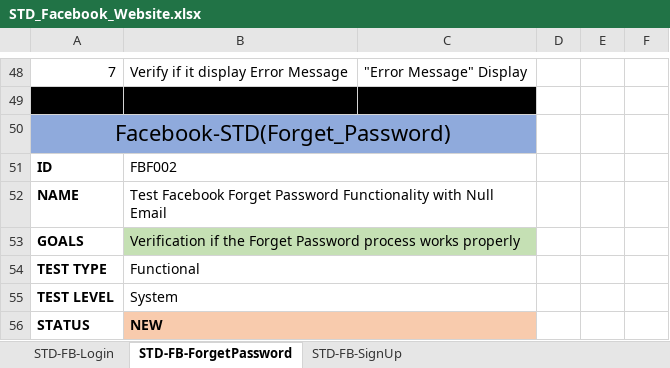
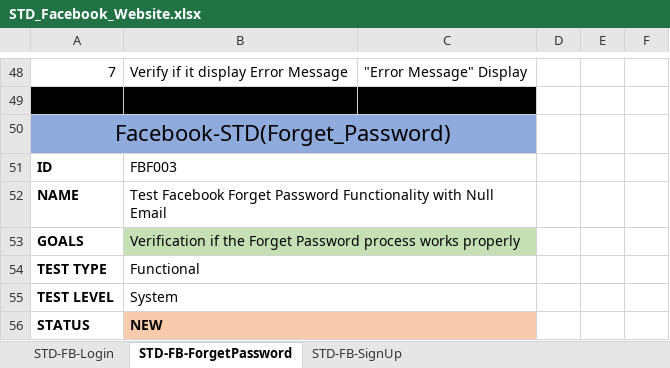
Before and after one commit to DawitSamson/Facebook_Selenium_test, an Excel workbook: STD_Facebook_Website.xlsx, sheet STD-FB-ForgetPassword, drawn as a sheet; only a part is shown, gaps mark what is left out; values as stored, in another font and other column widths than the file's, no borders; conditional formats not drawn; the diff names each change by its address in the sheet, - before the commit and + after, or states it on an @@ line.

```diff
--- a/STD_Facebook_Website.xlsx (sheet STD-FB-ForgetPassword)
+++ b/STD_Facebook_Website.xlsx (sheet STD-FB-ForgetPassword)
-B51: FBF002
+B51: FBF003
```
Also changed, not shown: sheet STD-FB-SignUp, sheet STD-FB-Login, 5 other files.
